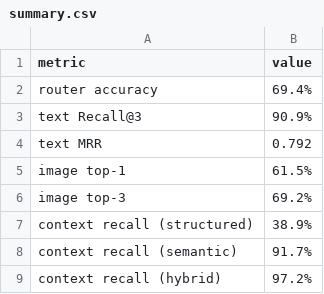
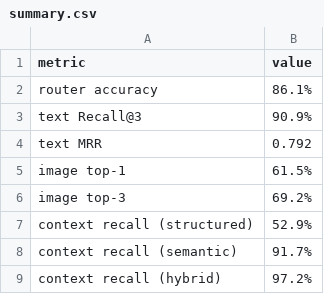
Before and after one commit to pamudusarasith/srilanka-tourism-rag, a CSV file: report/results/summary.csv, drawn as a sheet.

```diff
--- a/report/results/summary.csv
+++ b/report/results/summary.csv
@@ -1,3 +1,3 @@
 metric,value
-router accuracy,69.4%
+router accuracy,86.1%
 text Recall@3,90.9%
@@ -6,3 +6,3 @@ image top-1,61.5%
 image top-3,69.2%
-context recall (structured),38.9%
+context recall (structured),52.9%
 context recall (semantic),91.7%
```
Also changed, not shown: data/seeds/attractions.csv, report/results/ablation.csv, 11 other files.
